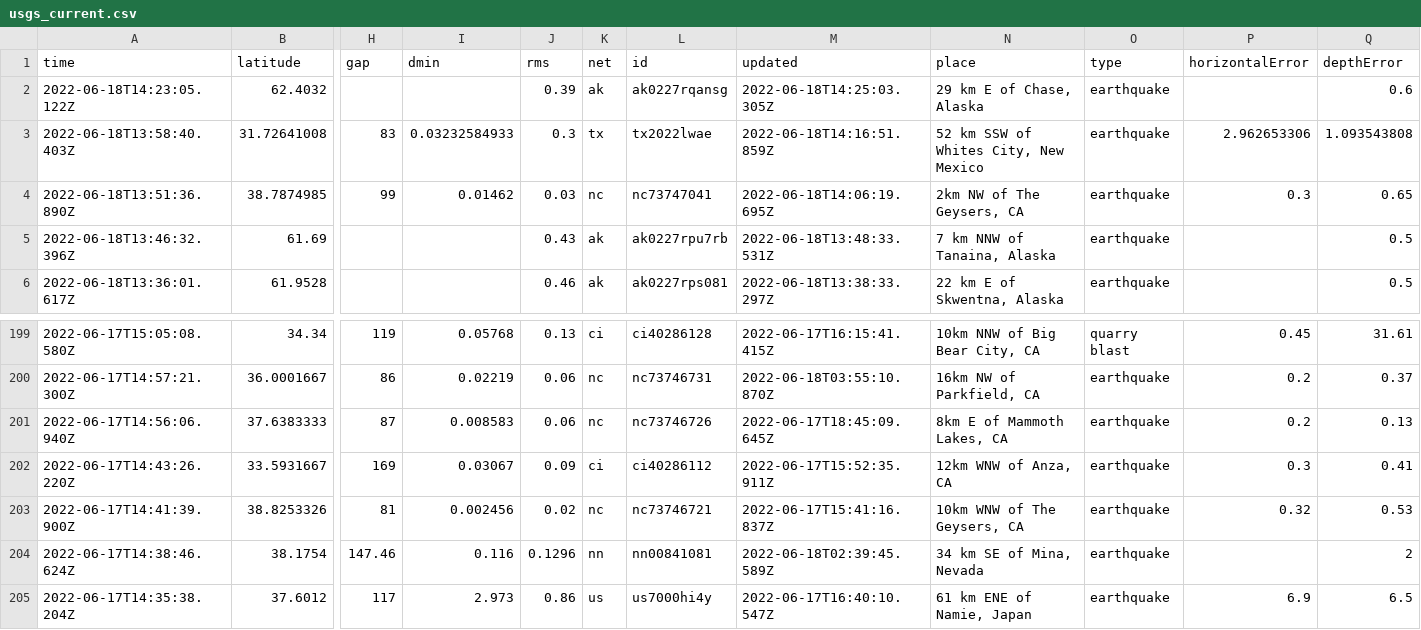
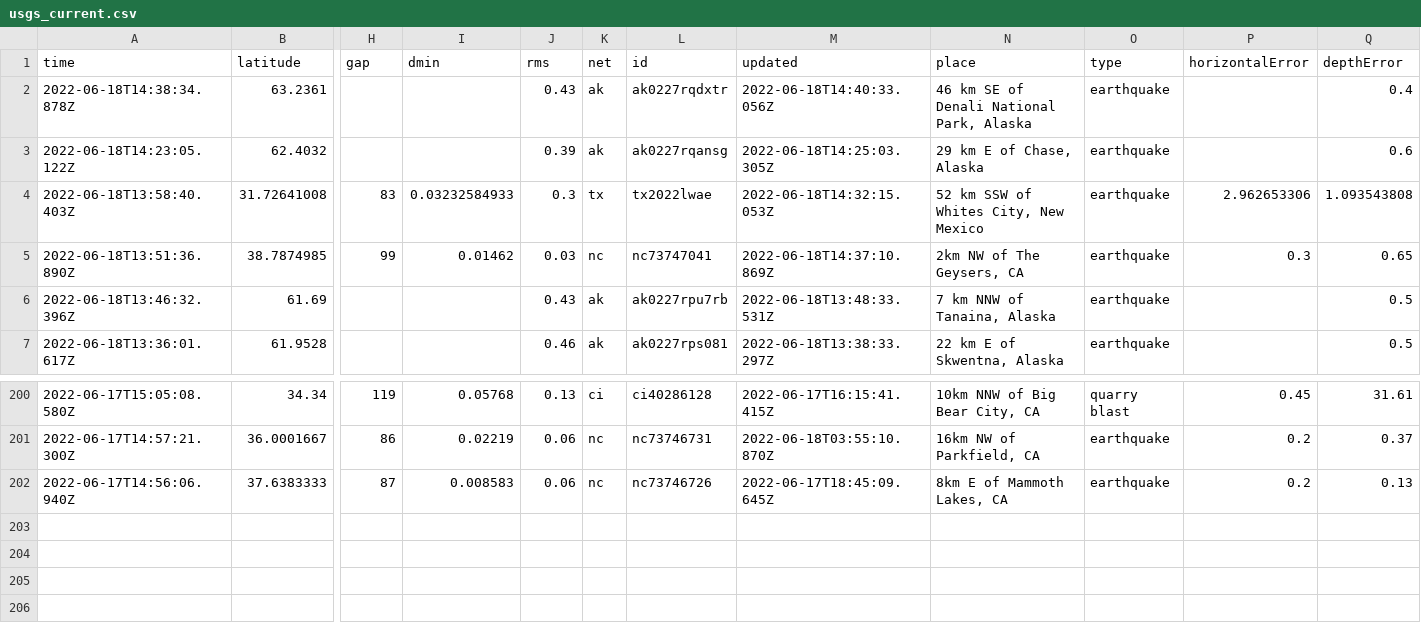
Before and after one commit to CHelmsenterprisenewscom/my-reporting-robot, a CSV file: usgs_current.csv, drawn as a sheet; only a part is shown, gaps mark what is left out; removed rows and columns are numbered as before the commit, all else as after; rows hold the shown columns only; the diff names each change by its address in the sheet, - before the commit and + after, or states it on an @@ line.

```diff
--- a/usgs_current.csv
+++ b/usgs_current.csv
+row 2: 2022-06-18T14:38:34.878Z | 63.2361 |  |  | 0.43 | ak | ak0227rqdxtr | 2022-06-18T14:40:33.056Z | 46 km SE of Denali National Park, Alaska | earthquake |  | 0.4
-M4 (updated): 2022-06-18T14:16:51.859Z
+M4 (updated): 2022-06-18T14:32:15.053Z
-M5 (updated): 2022-06-18T14:06:19.695Z
+M5 (updated): 2022-06-18T14:37:10.869Z
-row 202: 2022-06-17T14:43:26.220Z | 33.5931667 | 169 | 0.03067 | 0.09 | ci | ci40286112 | 2022-06-17T15:52:35.911Z | 12km WNW of Anza, CA | earthquake | 0.3 | 0.41
-row 203: 2022-06-17T14:41:39.900Z | 38.8253326 | 81 | 0.002456 | 0.02 | nc | nc73746721 | 2022-06-17T15:41:16.837Z | 10km WNW of The Geysers, CA | earthquake | 0.32 | 0.53
-row 204: 2022-06-17T14:38:46.624Z | 38.1754 | 147.46 | 0.116 | 0.1296 | nn | nn00841081 | 2022-06-18T02:39:45.589Z | 34 km SE of Mina, Nevada | earthquake |  | 2
-row 205: 2022-06-17T14:35:38.204Z | 37.6012 | 117 | 2.973 | 0.86 | us | us7000hi4y | 2022-06-17T16:40:10.547Z | 61 km ENE of Namie, Japan | earthquake | 6.9 | 6.5
```
